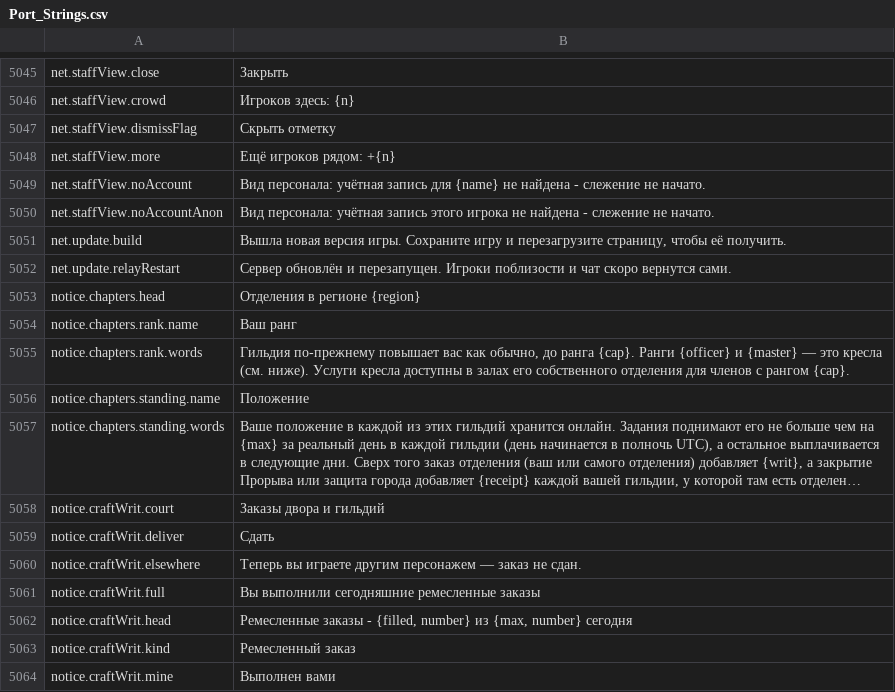
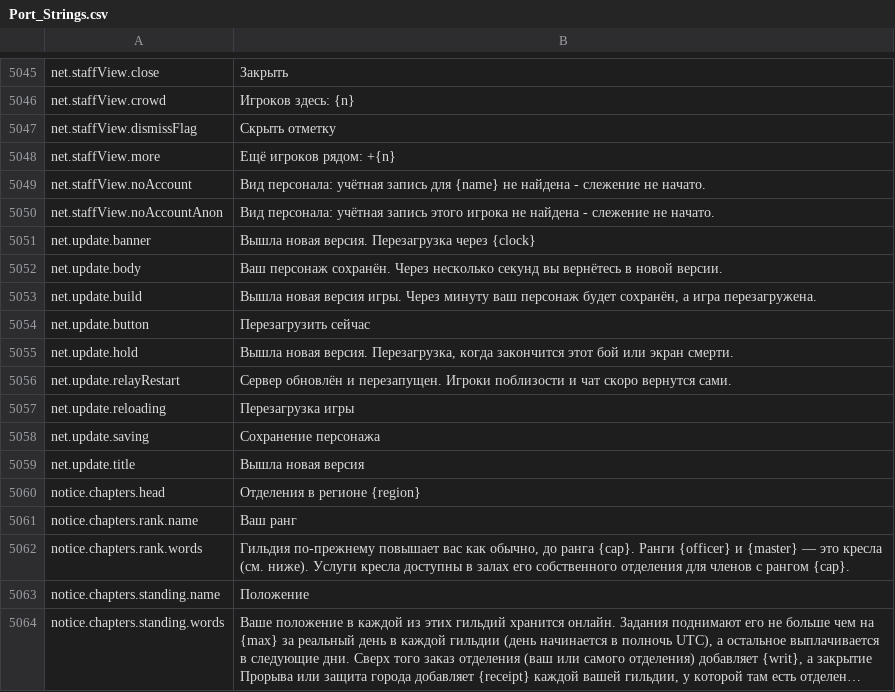
Before and after one commit to Lattymoy/daggerfall-js-source, a CSV file: locales/ru/Port_Strings.csv, drawn as a sheet; only a part is shown, gaps mark what is left out; the shorter side is filled out with more unchanged rows; long unchanged cells end in ….

```diff
--- a/locales/ru/Port_Strings.csv
+++ b/locales/ru/Port_Strings.csv
@@ -5050,4 +5050,11 @@ net.staffView.noAccount,"Вид персонала: учётная запись
 net.staffView.noAccountAnon,"Вид персонала: учётная запись этого игрока не найдена - слежение не начато."
-net.update.build,"Вышла новая версия игры. Сохраните игру и перезагрузите страницу, чтобы её получить."
+net.update.banner,"Вышла новая версия. Перезагрузка через {clock}"
+net.update.body,"Ваш персонаж сохранён. Через несколько секунд вы вернётесь в новой версии."
+net.update.build,"Вышла новая версия игры. Через минуту ваш персонаж будет сохранён, а игра перезагружена."
+net.update.button,"Перезагрузить сейчас"
+net.update.hold,"Вышла новая версия. Перезагрузка, когда закончится этот бой или экран смерти."
 net.update.relayRestart,"Сервер обновлён и перезапущен. Игроки поблизости и чат скоро вернутся сами."
+net.update.reloading,"Перезагрузка игры"
+net.update.saving,"Сохранение персонажа"
+net.update.title,"Вышла новая версия"
 notice.chapters.head,"Отделения в регионе {region}"
```
Also changed, not shown: locales/bg/Port_Strings.csv, locales/el/Port_Strings.csv, 47 other files.
